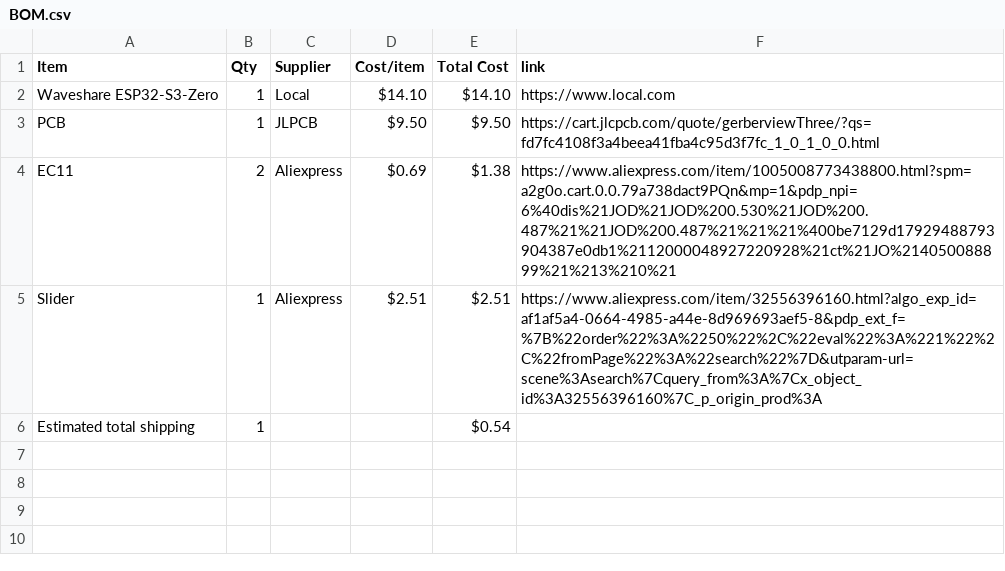
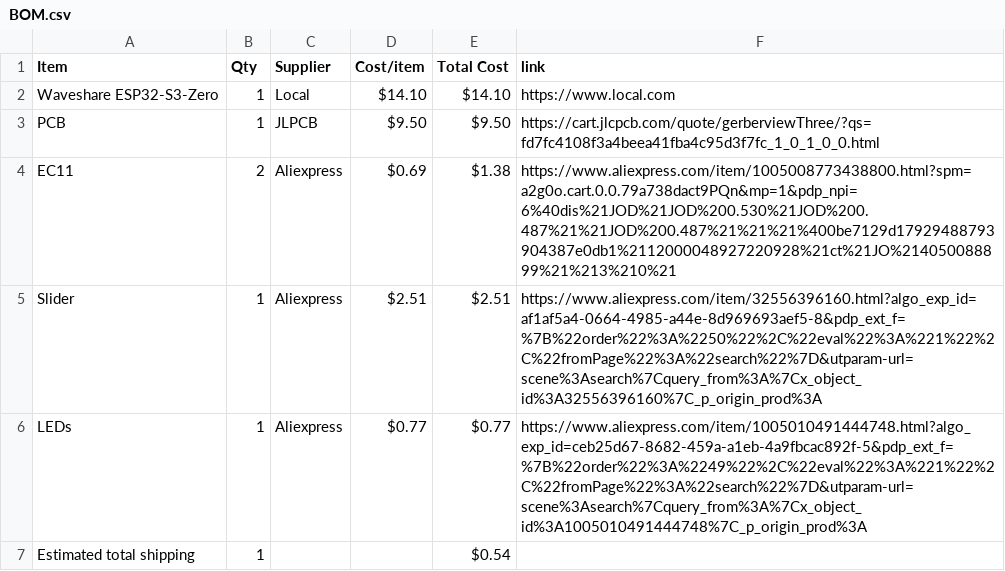
Before and after one commit to istired0/MiDi-Pad, a CSV file: BOM.csv, drawn as a sheet.

Commit message:
Sync MIDI Pad from Half Life

```diff
--- a/BOM.csv
+++ b/BOM.csv
@@ -5,2 +5,3 @@ EC11,2,Aliexpress,$0.69,$1.38,https://www.aliexpress.com/item/1005008773438800.h
 Slider,1,Aliexpress,$2.51,$2.51,https://www.aliexpress.com/item/32556396160.html?algo_exp_id=af1af5a4-0664-4985-a44e-8d969693aef5-8&pdp_ext_f=%7B%22order%22%3A%2250%22%2C%22eval%22%3A%221%22%2C%22fromPage%22%3A%22search%22%7D&utparam-url=scene%3Asearch%7Cquery_from%3A%7Cx_object_id%3A32556396160%7C_p_origin_prod%3A
+LEDs,1,Aliexpress,$0.77,$0.77,https://www.aliexpress.com/item/1005010491444748.html?algo_exp_id=ceb25d67-8682-459a-a1eb-4a9fbcac892f-5&pdp_ext_f=%7B%22order%22%3A%2249%22%2C%22eval%22%3A%221%22%2C%22fromPage%22%3A%22search%22%7D&utparam-url=scene%3Asearch%7Cquery_from%3A%7Cx_object_id%3A1005010491444748%7C_p_origin_prod%3A
 Estimated total shipping,1,,,$0.54,
```
